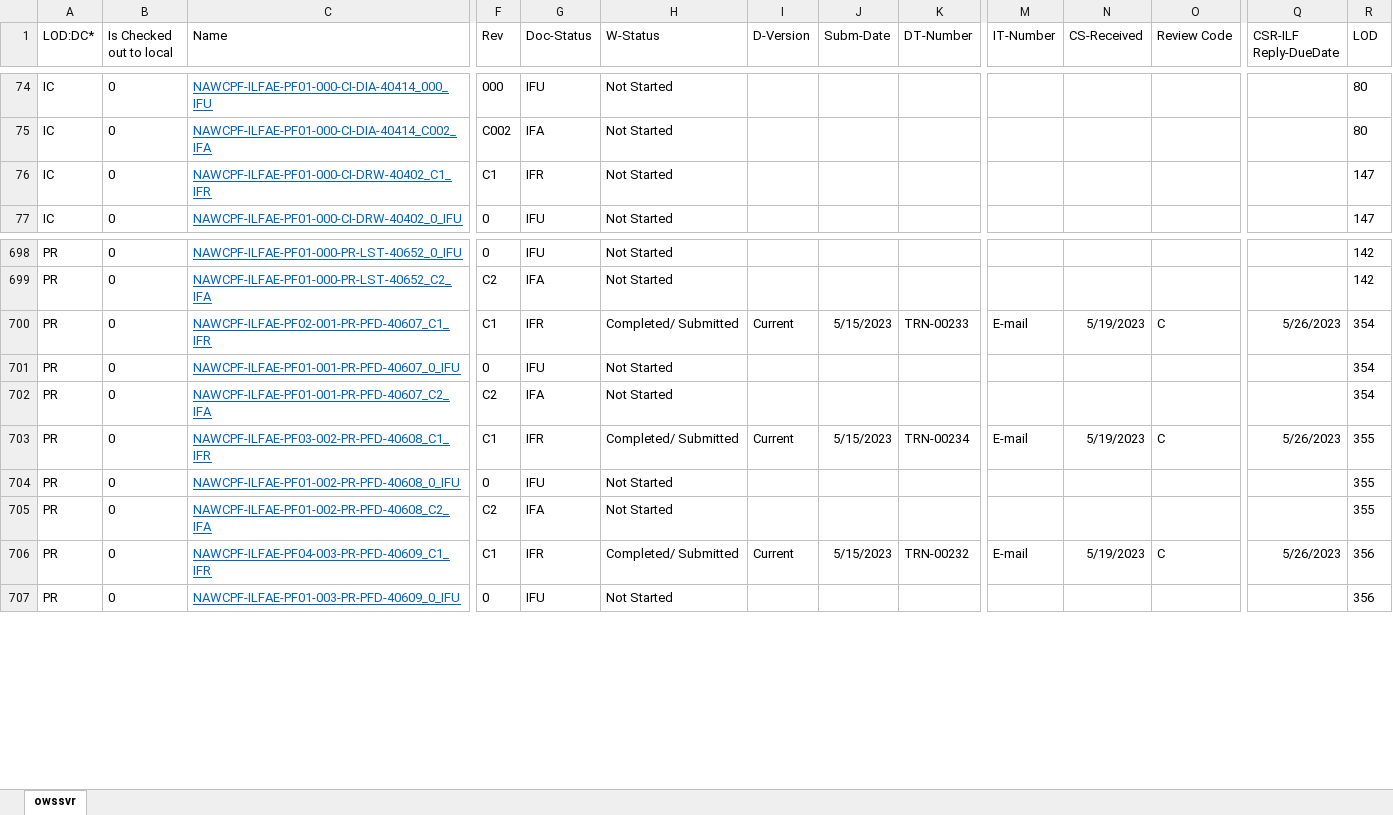
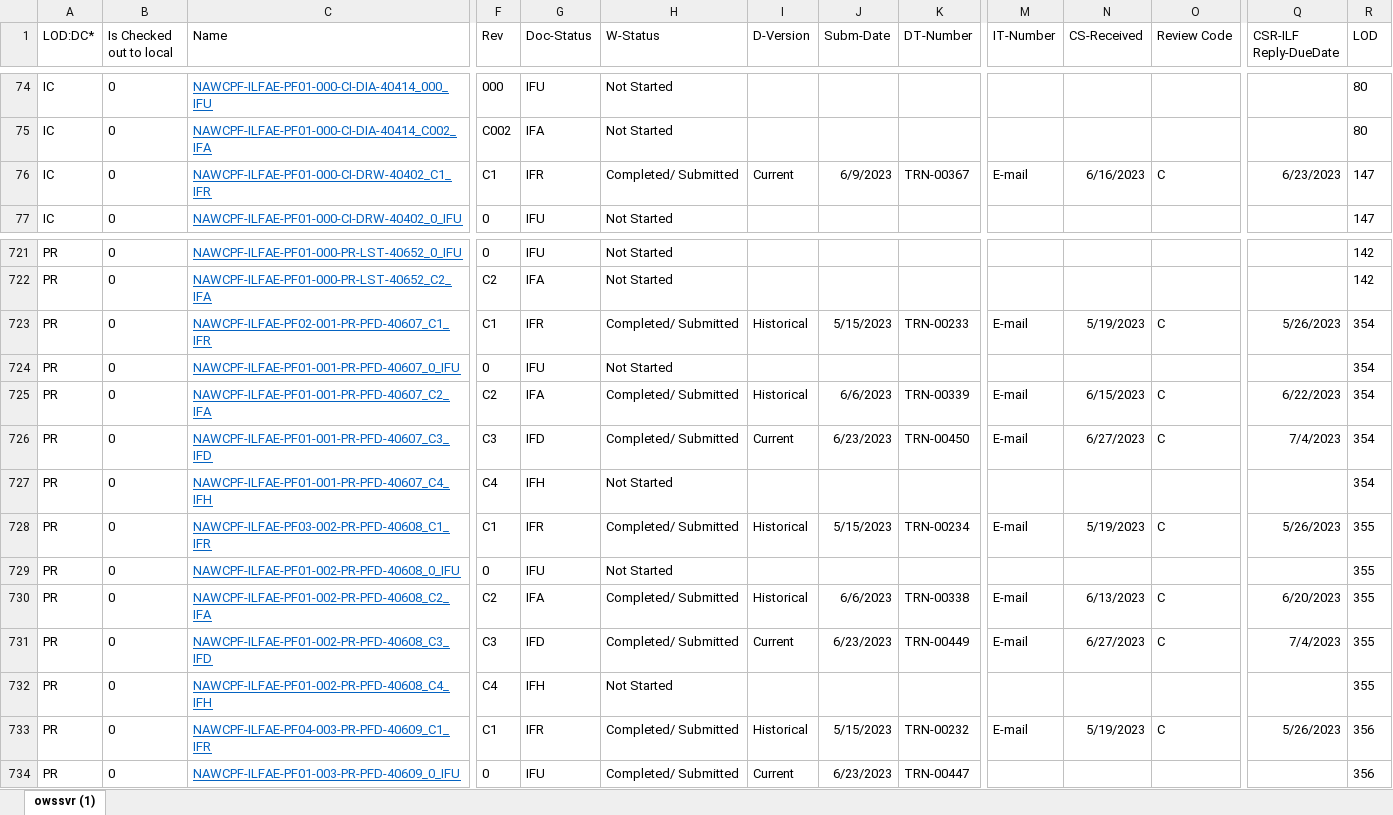
Before and after one commit to mohamedserag1975/HeshamTool, an Excel workbook: doc_status.xlsx, sheet owssvr (1), drawn as a sheet; only a part is shown, gaps mark what is left out; values as stored, in another font and other column widths than the file's, no borders; table styles not drawn; addresses are those after the commit; rows hold the shown columns only; the diff covers the shown part only; the diff names each change by its address in the sheet, - before the commit and + after, or states it on an @@ line.

```diff
--- a/doc_status.xlsx (sheet owssvr (1))
+++ b/doc_status.xlsx (sheet owssvr (1))
-sheet tab: owssvr
+sheet tab: owssvr (1)
-H76 (W-Status): Not Started
+H76 (W-Status): Completed/ Submitted
-I76 (D-Version): (empty)
+I76 (D-Version): Current
-J76 (Subm-Date): (empty)
+J76 (Subm-Date): 6/9/2023
-K76 (DT-Number): (empty)
+K76 (DT-Number): TRN-00367
-M76 (IT-Number): (empty)
+M76 (IT-Number): E-mail
-N76 (CS-Received): (empty)
+N76 (CS-Received): 6/16/2023
-O76 (Review Code): (empty)
+O76 (Review Code): C
-Q76 (CSR-ILF Reply-DueDate): (empty)
+Q76 (CSR-ILF Reply-DueDate): 6/23/2023
-I723 (D-Version): Current
+I723 (D-Version): Historical
-H725 (W-Status): Not Started
+H725 (W-Status): Completed/ Submitted
-I725 (D-Version): (empty)
+I725 (D-Version): Historical
-J725 (Subm-Date): (empty)
+J725 (Subm-Date): 6/6/2023
-K725 (DT-Number): (empty)
+K725 (DT-Number): TRN-00339
-M725 (IT-Number): (empty)
+M725 (IT-Number): E-mail
-N725 (CS-Received): (empty)
+N725 (CS-Received): 6/15/2023
-O725 (Review Code): (empty)
+O725 (Review Code): C
-Q725 (CSR-ILF Reply-DueDate): (empty)
+Q725 (CSR-ILF Reply-DueDate): 6/22/2023
+row 726: PR | 0 | NAWCPF-ILFAE-PF01-001-PR-PFD-40607_C3_IFD | C3 | IFD | Completed/ Submitted | Current | 6/23/2023 | TRN-00450 | E-mail | 6/27/2023 | C | 7/4/2023 | 354
+row 727: PR | 0 | NAWCPF-ILFAE-PF01-001-PR-PFD-40607_C4_IFH | C4 | IFH | Not Started |  |  |  |  |  |  |  | 354
-I728 (D-Version): Current
+I728 (D-Version): Historical
-H730 (W-Status): Not Started
+H730 (W-Status): Completed/ Submitted
-I730 (D-Version): (empty)
+I730 (D-Version): Historical
-J730 (Subm-Date): (empty)
+J730 (Subm-Date): 6/6/2023
-K730 (DT-Number): (empty)
+K730 (DT-Number): TRN-00338
-M730 (IT-Number): (empty)
+M730 (IT-Number): E-mail
-N730 (CS-Received): (empty)
+N730 (CS-Received): 6/13/2023
-O730 (Review Code): (empty)
+O730 (Review Code): C
-Q730 (CSR-ILF Reply-DueDate): (empty)
+Q730 (CSR-ILF Reply-DueDate): 6/20/2023
+row 731: PR | 0 | NAWCPF-ILFAE-PF01-002-PR-PFD-40608_C3_IFD | C3 | IFD | Completed/ Submitted | Current | 6/23/2023 | TRN-00449 | E-mail | 6/27/2023 | C | 7/4/2023 | 355
+row 732: PR | 0 | NAWCPF-ILFAE-PF01-002-PR-PFD-40608_C4_IFH | C4 | IFH | Not Started |  |  |  |  |  |  |  | 355
-I733 (D-Version): Current
+I733 (D-Version): Historical
-H734 (W-Status): Not Started
+H734 (W-Status): Completed/ Submitted
-I734 (D-Version): (empty)
+I734 (D-Version): Current
-J734 (Subm-Date): (empty)
+J734 (Subm-Date): 6/23/2023
-K734 (DT-Number): (empty)
+K734 (DT-Number): TRN-00447
```
Also changed, not shown: 61 added rows and 1003 edited cells elsewhere in this sheet, 1 other file.
